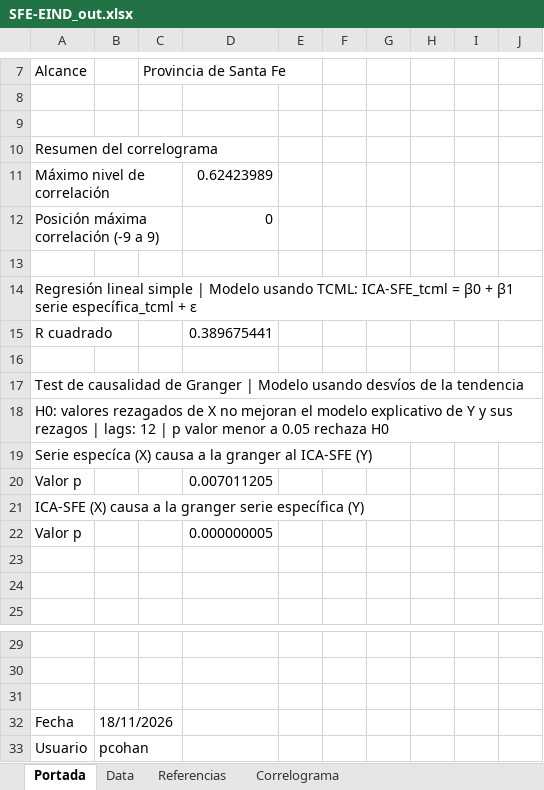
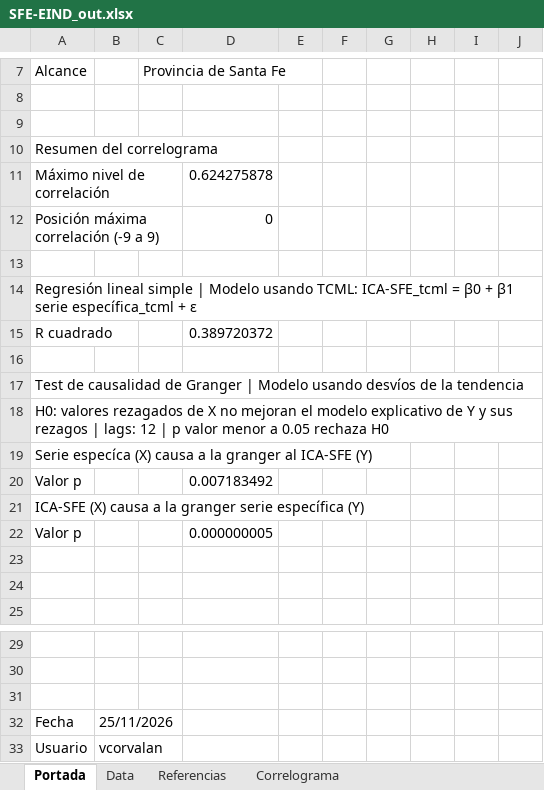
Before and after one commit to CES-BCSF/CicSFE_GitHub, an Excel workbook: indicadores/SFE-EIND_out.xlsx, sheet Portada, drawn as a sheet; only a part is shown, gaps mark what is left out; values as stored, in another font and other column widths than the file's, no borders; the diff names each change by its address in the sheet, - before the commit and + after, or states it on an @@ line.

```diff
--- a/indicadores/SFE-EIND_out.xlsx (sheet Portada)
+++ b/indicadores/SFE-EIND_out.xlsx (sheet Portada)
-D11: 0.62423989
+D11: 0.624275878
-D15: 0.389675441
+D15: 0.389720372
-D20: 0.007011205
+D20: 0.007183492
-B32: 18/11/2026
+B32: 25/11/2026
-B33: pcohan
+B33: vcorvalan
```
Also changed, not shown: sheet Correlograma, 2 other files.
